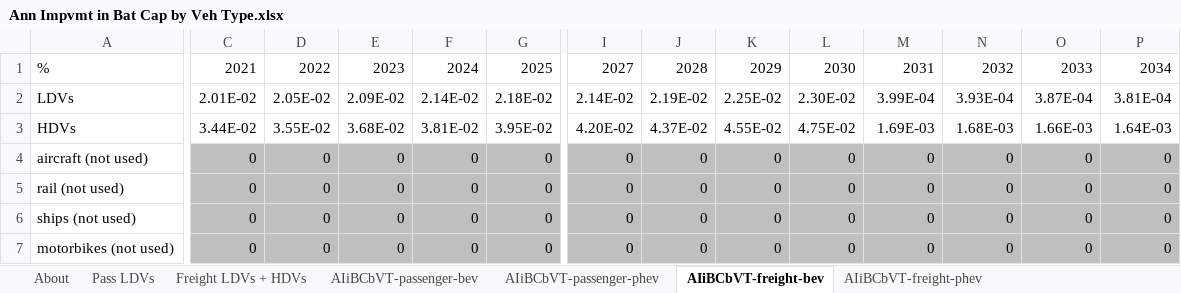
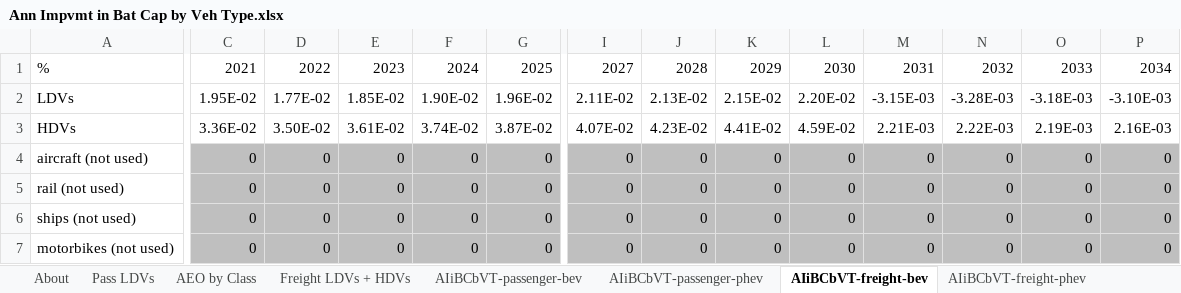
Before and after one commit to EnergyInnovation/eps-mississippi, an Excel workbook: InputData/trans/AIiBCbVT/Ann Impvmt in Bat Cap by Veh Type.xlsx, sheet AIiBCbVT-freight-bev, drawn as a sheet; only a part is shown, gaps mark what is left out; values as stored, in another font and other column widths than the file's, no borders; the diff covers the shown part only; the diff names each change by its address in the sheet, - before the commit and + after, or states it on an @@ line.

```diff
--- a/InputData/trans/AIiBCbVT/Ann Impvmt in Bat Cap by Veh Type.xlsx (sheet AIiBCbVT-freight-bev)
+++ b/InputData/trans/AIiBCbVT/Ann Impvmt in Bat Cap by Veh Type.xlsx (sheet AIiBCbVT-freight-bev)
+sheet tab: AEO by Class
-C2: 2.01E-02
+C2: 1.95E-02
-D2: 2.05E-02
+D2: 1.77E-02
-E2: 2.09E-02
+E2: 1.85E-02
-F2: 2.14E-02
+F2: 1.90E-02
-G2: 2.18E-02
+G2: 1.96E-02
-I2: 2.14E-02
+I2: 2.11E-02
-J2: 2.19E-02
+J2: 2.13E-02
-K2: 2.25E-02
+K2: 2.15E-02
-L2: 2.30E-02
+L2: 2.20E-02
-M2: 3.99E-04
+M2: -3.15E-03
-N2: 3.93E-04
+N2: -3.28E-03
-O2: 3.87E-04
+O2: -3.18E-03
-P2: 3.81E-04
+P2: -3.10E-03
-C3: 3.44E-02
+C3: 3.36E-02
-D3: 3.55E-02
+D3: 3.50E-02
-E3: 3.68E-02
+E3: 3.61E-02
-F3: 3.81E-02
+F3: 3.74E-02
-G3: 3.95E-02
+G3: 3.87E-02
-I3: 4.20E-02
+I3: 4.07E-02
-J3: 4.37E-02
+J3: 4.23E-02
-K3: 4.55E-02
+K3: 4.41E-02
-L3: 4.75E-02
+L3: 4.59E-02
-M3: 1.69E-03
+M3: 2.21E-03
-N3: 1.68E-03
+N3: 2.22E-03
-O3: 1.66E-03
+O3: 2.19E-03
-P3: 1.64E-03
+P3: 2.16E-03
```
Also changed, not shown: 33 edited cells elsewhere in this sheet, sheet Freight LDVs + HDVs, sheet About, formulas that keep their value, InputData/fuels/FPIEBP/Fuel Prod Imp Exp Balancing Priorities.xlsx, InputData/trans/SYBCbVT/Start Year Battery Cap by Veh Type.xlsx, 20 other files.
